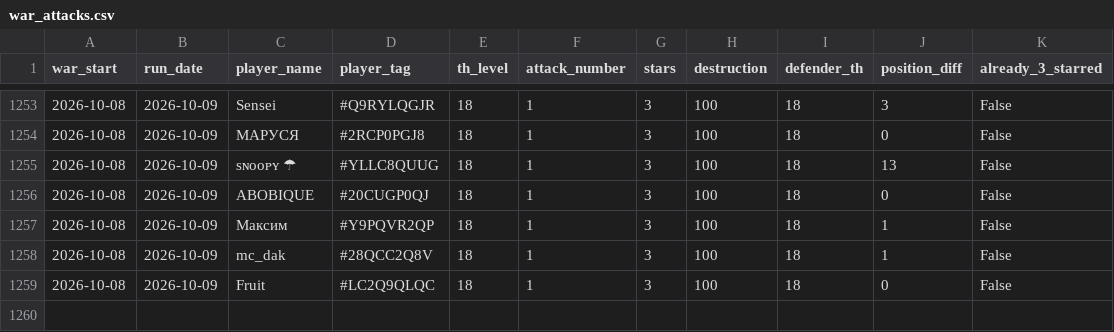
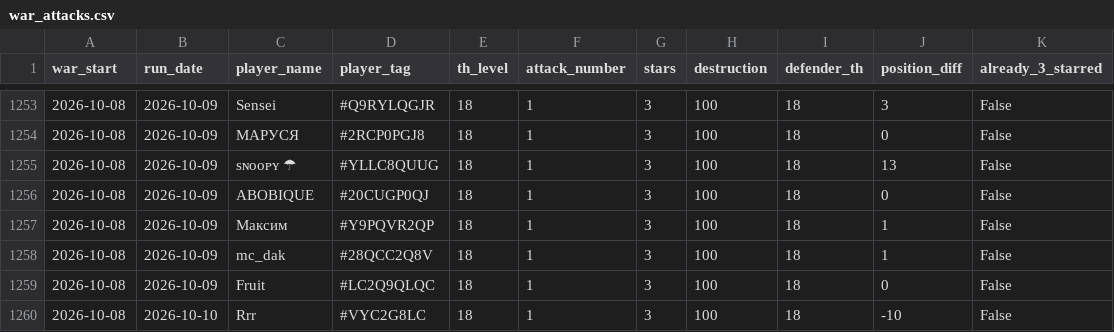
Before and after one commit to irisMoonwhisper/clash-of-clansh-scripts, a CSV file: war_attacks.csv, drawn as a sheet; only a part is shown, gaps mark what is left out.

```diff
--- a/war_attacks.csv
+++ b/war_attacks.csv
@@ -1259 +1259,2 @@ war_start;run_date;player_name;player_tag;th_level;attack_number;stars;destructi
 2026-10-08;2026-10-09;Fruit;#LC2Q9QLQC;18;1;3;100;18;0;False
+2026-10-08;2026-10-10;Rrr;#VYC2G8LC;18;1;3;100;18;-10;False
```
Also changed, not shown: war_defenses.csv.
